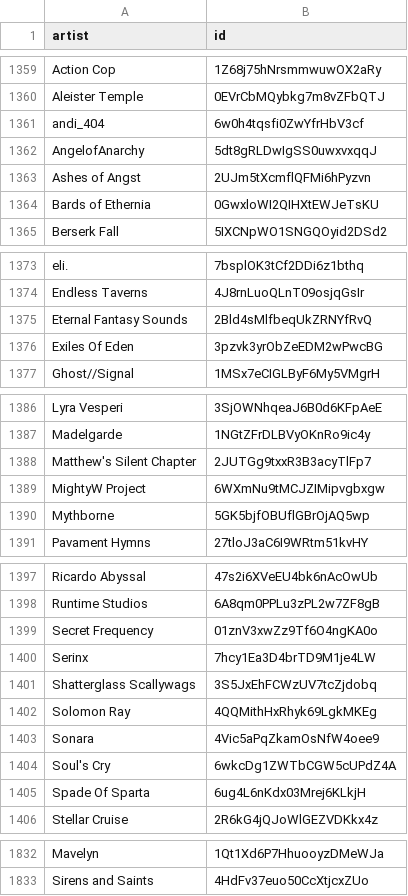
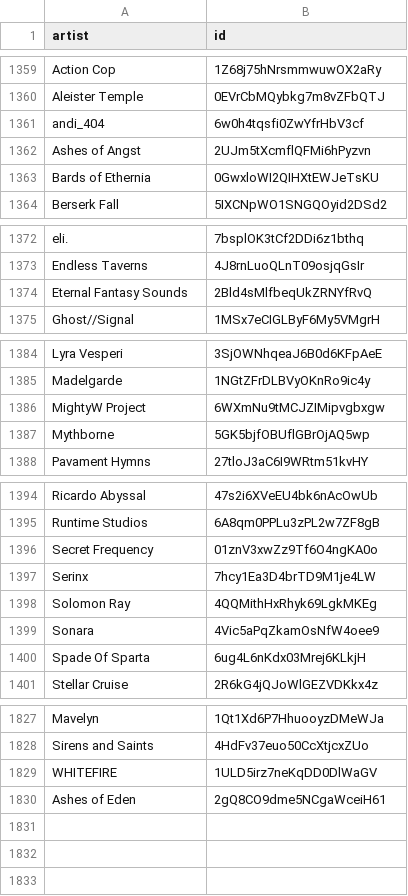
Before and after one commit to BenediktBahl/spotify-ai-blocker, a CSV file: SpotifyAiArtists.csv, drawn as a sheet; only a part is shown, gaps mark what is left out; removed rows and columns are numbered as before the commit, all else as after; the diff covers the shown part only; the diff names each change by its address in the sheet, - before the commit and + after, or states it on an @@ line.

Commit message:
remove duplicates, +2

```diff
--- a/SpotifyAiArtists.csv
+++ b/SpotifyAiArtists.csv
-row 1362: AngelofAnarchy | 5dt8gRLDwIgSS0uwxvxqqJ
-row 1376: Exiles Of Eden | 3pzvk3yrObZeEDM2wPwcBG
-row 1388: Matthew's Silent Chapter | 2JUTGg9txxR3B3acyTlFp7
-row 1401: Shatterglass Scallywags | 3S5JxEhFCWzUV7tcZjdobq
-row 1404: Soul's Cry | 6wkcDg1ZWTbCGW5cUPdZ4A
+row 1829: WHITEFIRE | 1ULD5irz7neKqDD0DlWaGV
+row 1830: Ashes of Eden | 2gQ8CO9dme5NCgaWceiH61
```
Also changed, not shown: 1 edited cell elsewhere in this file.
